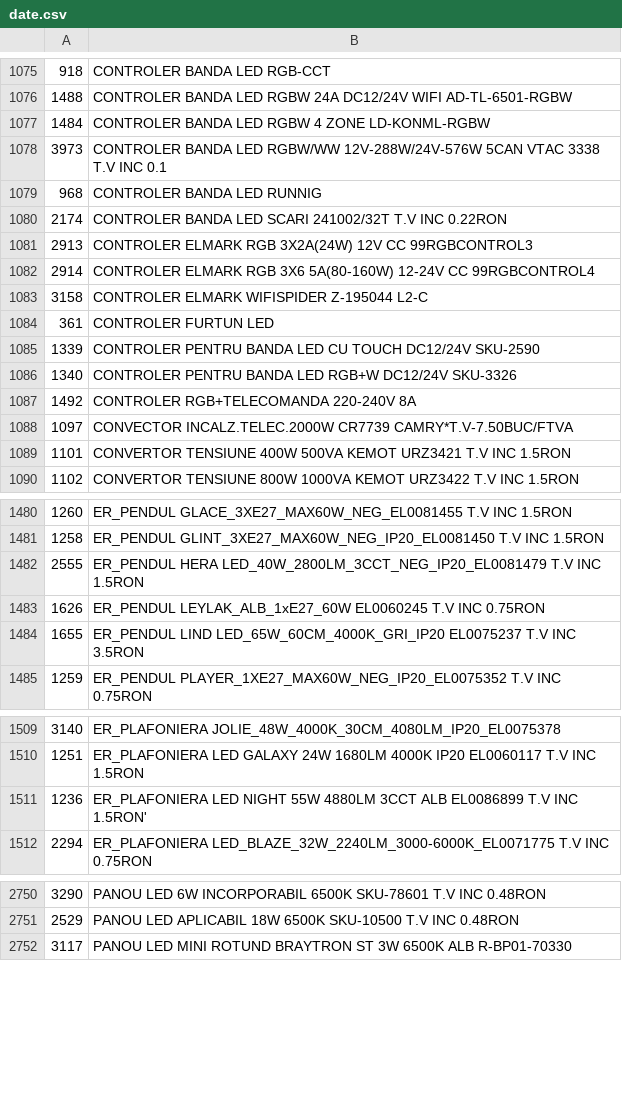
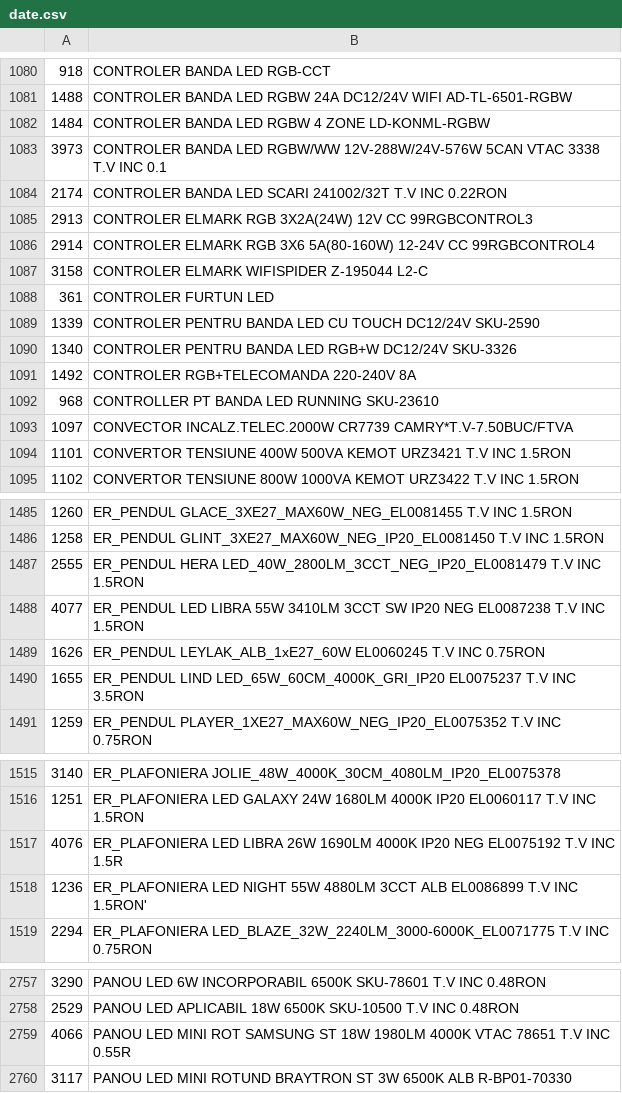
Before and after one commit to Rert90/site-casa-marcat, a CSV file: date.csv, drawn as a sheet; only a part is shown, gaps mark what is left out; removed rows and columns are numbered as before the commit, all else as after; the diff covers the shown part only; the diff names each change by its address in the sheet, - before the commit and + after, or states it on an @@ line.

```diff
--- a/date.csv
+++ b/date.csv
-row 1079: 968 | CONTROLER BANDA LED RUNNIG
+row 1092: 968 | CONTROLLER PT BANDA LED RUNNING SKU-23610
+row 1488: 4077 | ER_PENDUL LED LIBRA 55W 3410LM 3CCT SW IP20 NEG EL0087238 T.V INC 1.5RON
+row 1517: 4076 | ER_PLAFONIERA LED LIBRA 26W 1690LM 4000K IP20 NEG EL0075192 T.V INC 1.5R
+row 2759: 4066 | PANOU LED MINI ROT SAMSUNG ST 18W 1980LM 4000K VTAC 78651 T.V INC 0.55R
```
Also changed, not shown: 10 added rows and 1 removed row elsewhere in this file.
